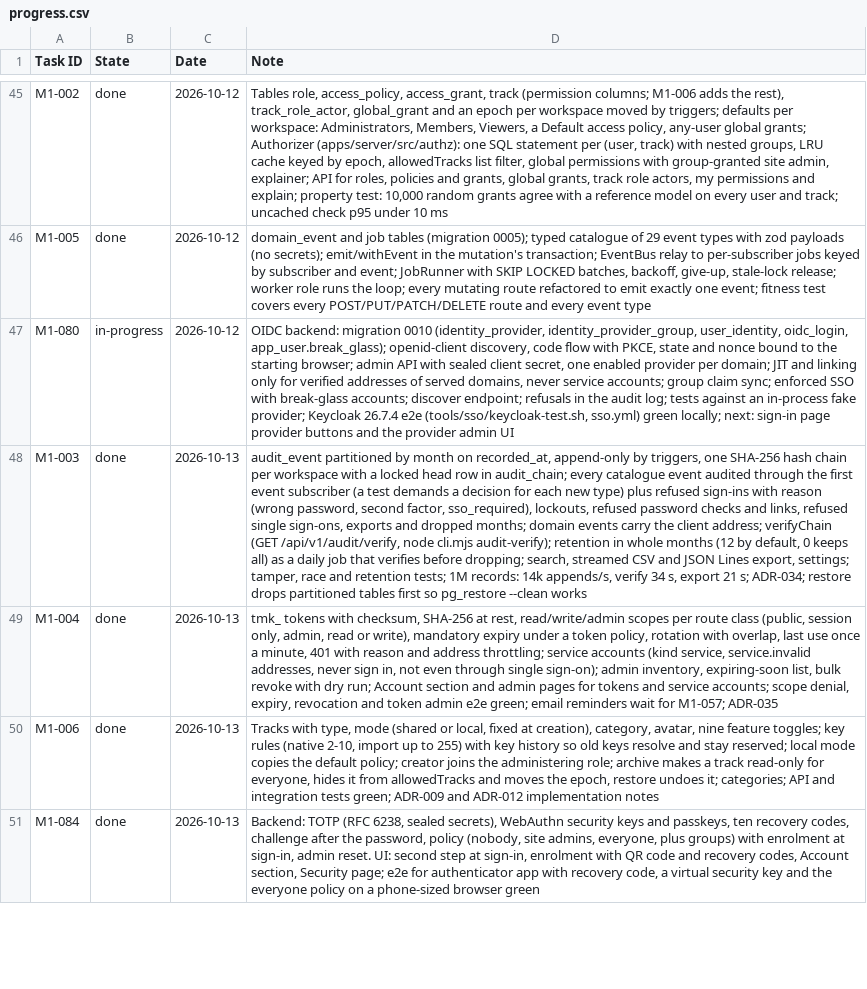
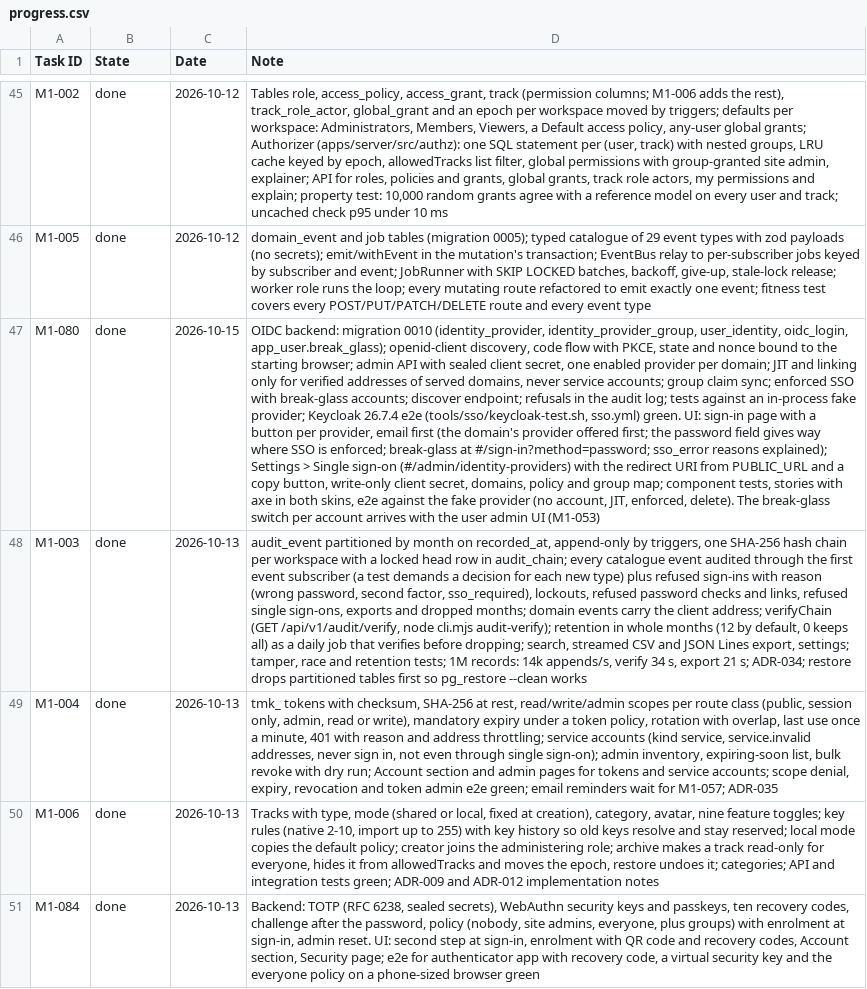
Before and after one commit to rockersands/taskmoor, a CSV file: docs/plan/progress.csv, drawn as a sheet; only a part is shown, gaps mark what is left out; the diff names each change by its address in the sheet, - before the commit and + after, or states it on an @@ line.

```diff
--- a/docs/plan/progress.csv
+++ b/docs/plan/progress.csv
-B47 (State): in-progress
+B47 (State): done
-C47 (Date): 2026-10-12
+C47 (Date): 2026-10-15
-D47 (Note): …(tools/sso/keycloak-test.sh, sso.yml) green locally; next: sign-in page provider buttons and the provider admin UI
+D47 (Note): …(tools/sso/keycloak-test.sh, sso.yml) green. UI: sign-in page with a button per provider, email first (the domain's provider offered first; the password field gives way where SSO is enforced; break-glass at #/sign-in?method=password; sso_error reasons explained); Settings > Single sign-on (#/admin/identity-providers) with the redirect URI from PUBLIC_URL and a copy button, write-only client secret, domains, policy and group map; component tests, stories with axe in both skins, e2e against the fake provider (no account, JIT, enforced, delete). The break-glass switch per account arrives with the user admin UI (M1-053)
```
Also changed, not shown: 39 other files.
